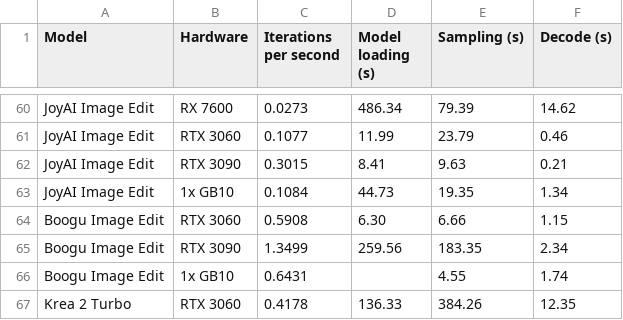
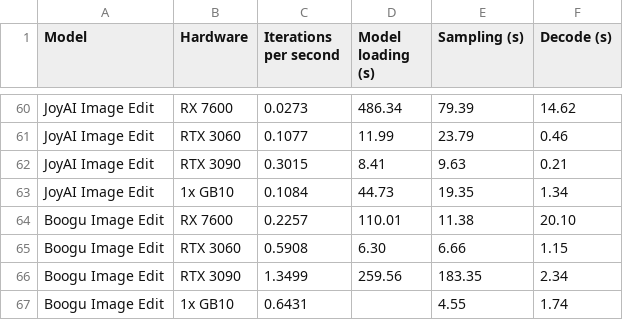
Before and after one commit to hiddenswitch/forks-pip-and-uv-installable-ComfyUI, a CSV file: docs/convrot-benchmark-timings.csv, drawn as a sheet; only a part is shown, gaps mark what is left out; the shorter side is filled out with more unchanged rows; the diff names each change by its address in the sheet, - before the commit and + after, or states it on an @@ line.

```diff
--- a/docs/convrot-benchmark-timings.csv
+++ b/docs/convrot-benchmark-timings.csv
+row 64: Boogu Image Edit | RX 7600 | 0.2257 | 110.01 | 11.38 | 20.10
```
Also changed, not shown: 1 other file.
